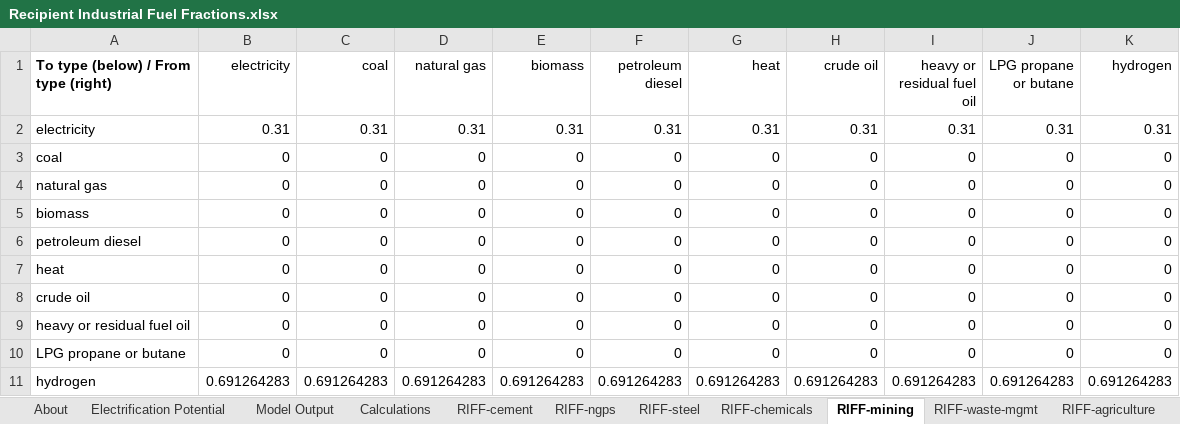
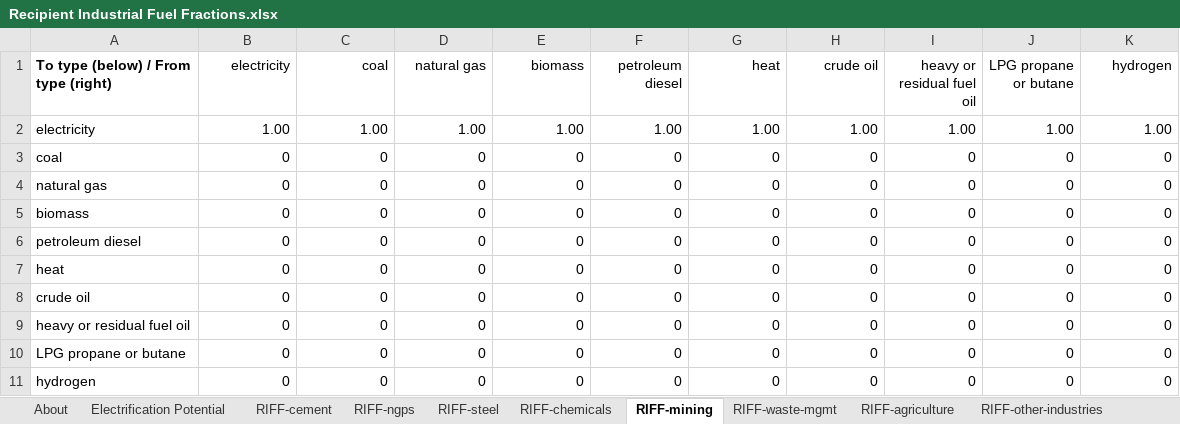
Before and after one commit to EnergyInnovation/eps-texas, an Excel workbook: InputData/indst/RIFF/Recipient Industrial Fuel Fractions.xlsx, sheet RIFF-mining, drawn as a sheet; values as stored, in another font and other column widths than the file's, no borders; the diff names each change by its address in the sheet, - before the commit and + after, or states it on an @@ line.

```diff
--- a/InputData/indst/RIFF/Recipient Industrial Fuel Fractions.xlsx (sheet RIFF-mining)
+++ b/InputData/indst/RIFF/Recipient Industrial Fuel Fractions.xlsx (sheet RIFF-mining)
-sheet tab: Model Output
-sheet tab: Calculations
-B2 (electricity): 0.31
+B2 (electricity): 1.00
-C2 (coal): 0.31
+C2 (coal): 1.00
-D2 (natural gas): 0.31
+D2 (natural gas): 1.00
-E2 (biomass): 0.31
+E2 (biomass): 1.00
-F2 (petroleum diesel): 0.31
+F2 (petroleum diesel): 1.00
-G2 (heat): 0.31
+G2 (heat): 1.00
-H2 (crude oil): 0.31
+H2 (crude oil): 1.00
-I2 (heavy or residual fuel oil): 0.31
+I2 (heavy or residual fuel oil): 1.00
-J2 (LPG propane or butane): 0.31
+J2 (LPG propane or butane): 1.00
-K2 (hydrogen): 0.31
+K2 (hydrogen): 1.00
-B11 (electricity): 0.691264283
+B11 (electricity): 0
-C11 (coal): 0.691264283
+C11 (coal): 0
-D11 (natural gas): 0.691264283
+D11 (natural gas): 0
-E11 (biomass): 0.691264283
+E11 (biomass): 0
-F11 (petroleum diesel): 0.691264283
+F11 (petroleum diesel): 0
-G11 (heat): 0.691264283
+G11 (heat): 0
-H11 (crude oil): 0.691264283
+H11 (crude oil): 0
-I11 (heavy or residual fuel oil): 0.691264283
+I11 (heavy or residual fuel oil): 0
-J11 (LPG propane or butane): 0.691264283
+J11 (LPG propane or butane): 0
-K11 (hydrogen): 0.691264283
+K11 (hydrogen): 0
```
Also changed, not shown: sheet RIFF-waste-mgmt, sheet RIFF-agriculture, sheet RIFF-cement, sheet RIFF-ngps, sheet RIFF-steel, sheet RIFF-chemicals, 2 more sheets, WebAppData.xlsx, 10 other files.
